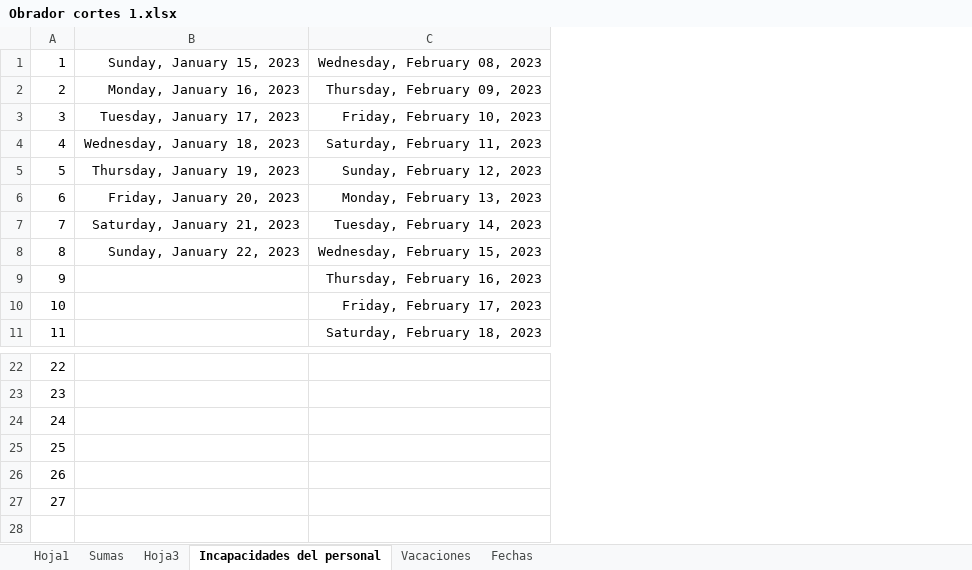
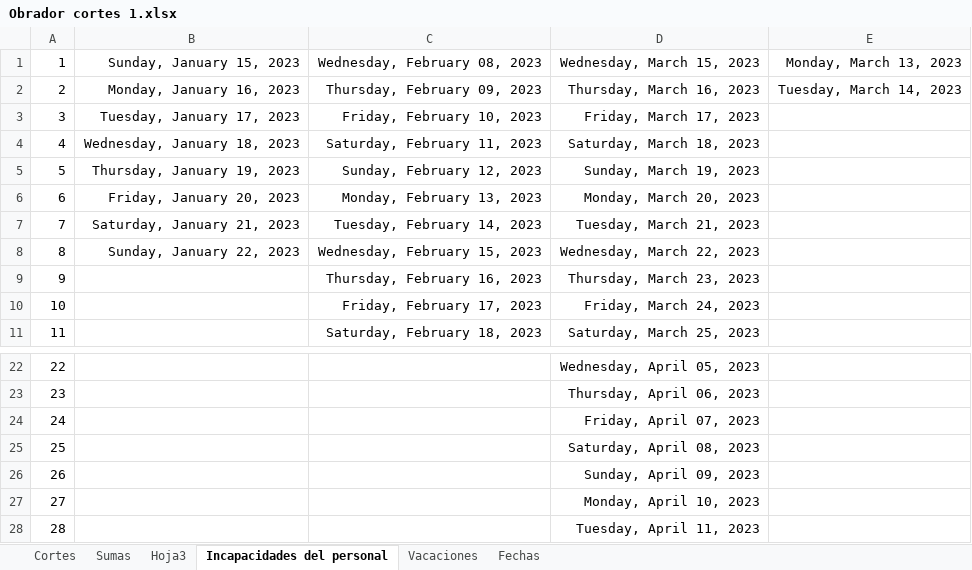
Before and after one commit to Hydra9999414/Cortes, an Excel workbook: Obrador cortes 1.xlsx, sheet Incapacidades del personal, drawn as a sheet; only a part is shown, gaps mark what is left out; values as stored, in another font and other column widths than the file's, no borders; the diff names each change by its address in the sheet, - before the commit and + after, or states it on an @@ line.

```diff
--- a/Obrador cortes 1.xlsx (sheet Incapacidades del personal)
+++ b/Obrador cortes 1.xlsx (sheet Incapacidades del personal)
-sheet tab: Hoja1
+sheet tab: Cortes
+column D, rows 1-11: Wednesday, March 15, 2023 | Thursday, March 16, 2023 | Friday, March 17, 2023 | Saturday, March 18, 2023 | Sunday, March 19, 2023 | Monday, March 20, 2023 | Tuesday, March 21, 2023 | Wednesday, March 22, 2023 | Thursday, March 23, 2023 | Friday, March 24, 2023 | Saturday, March 25, 2023; rows 22-27: Wednesday, April 05, 2023 | Thursday, April 06, 2023 | Friday, April 07, 2023 | Saturday, April 08, 2023 | Sunday, April 09, 2023 | Monday, April 10, 2023
+column E, rows 1-2: Monday, March 13, 2023 | Tuesday, March 14, 2023
+row 28: 28 |  |  | Tuesday, April 11, 2023
```
Also changed, not shown: sheet Cortes, sheet Sumas, sheet Hoja3, sheet Vacaciones, formulas that keep their value, Depositos Central.xlsx, Ticketss.xlsx.
